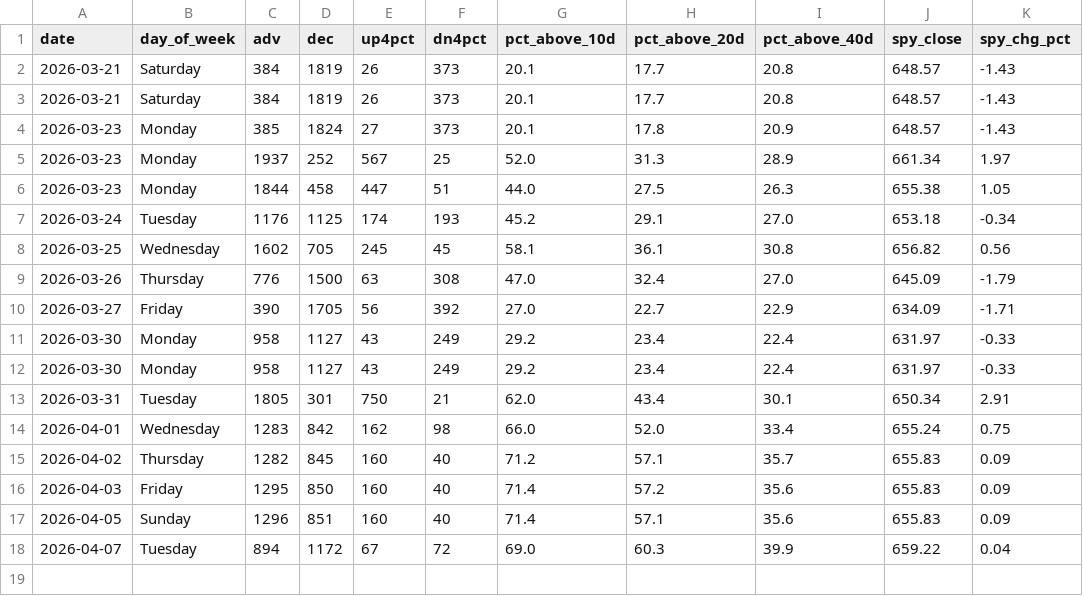
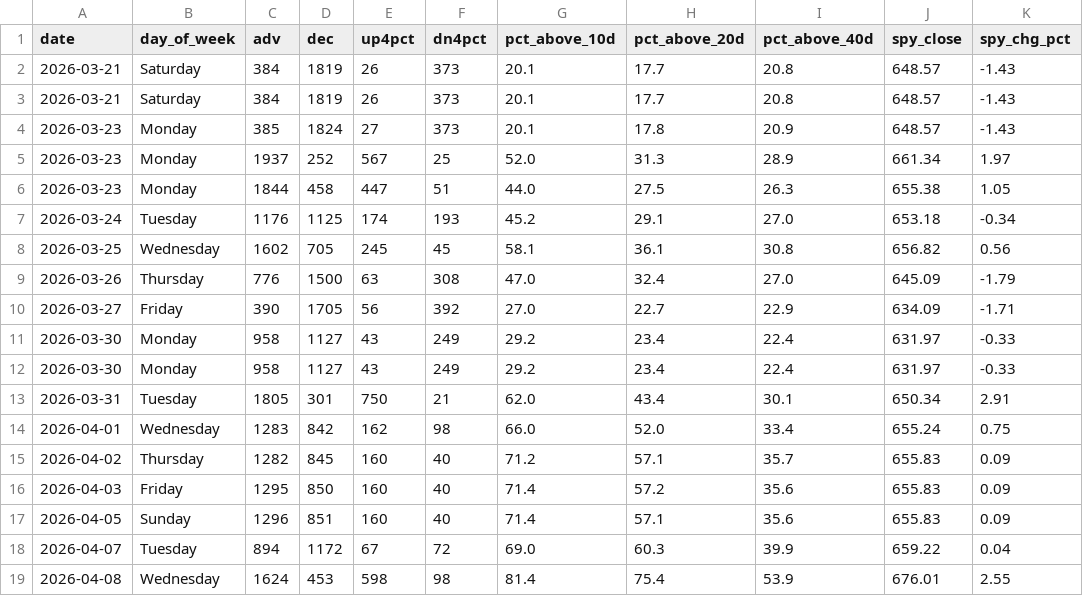
Before and after one commit to VamsiKrishna2021/alpha-engine, a CSV file: data/breadth_history.csv, drawn as a sheet.

```diff
--- a/data/breadth_history.csv
+++ b/data/breadth_history.csv
@@ -18 +18,2 @@ date,day_of_week,adv,dec,up4pct,dn4pct,pct_above_10d,pct_above_20d,pct_above_40d
 2026-04-07,Tuesday,894,1172,67,72,69.0,60.3,39.9,659.22,0.04
+2026-04-08,Wednesday,1624,453,598,98,81.4,75.4,53.9,676.01,2.55
```
Also changed, not shown: data/regime_history.csv, 3 other files.
